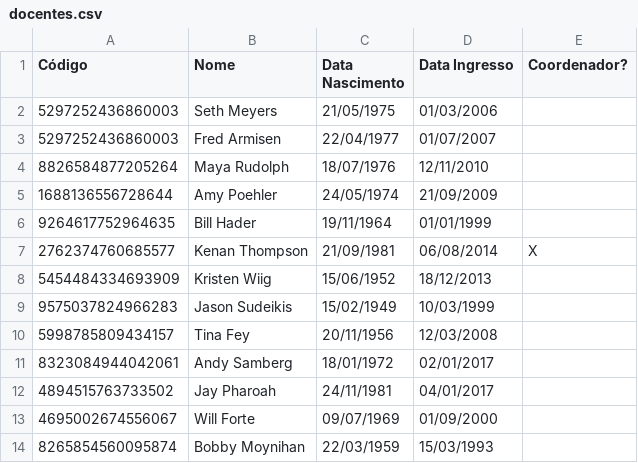
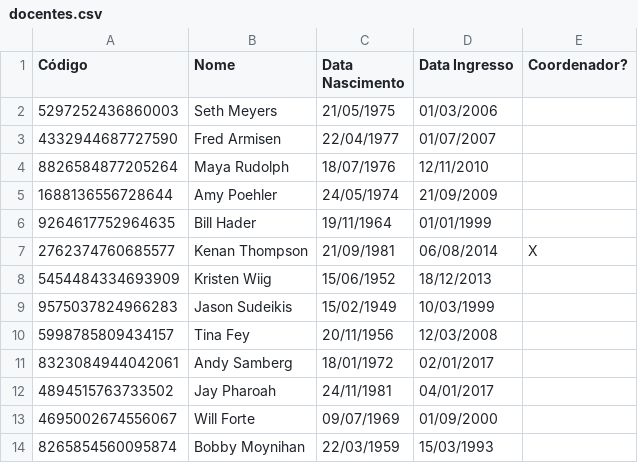
Before and after one commit to Victor0am/Trab2-Prog3, a CSV file: docentes.csv, drawn as a sheet.

```diff
--- a/docentes.csv
+++ b/docentes.csv
@@ -2,3 +2,3 @@ Código;Nome;Data Nascimento;Data Ingresso;Coordenador?
 5297252436860003;Seth Meyers;21/05/1975;01/03/2006;
-5297252436860003;Fred Armisen;22/04/1977;01/07/2007;
+4332944687727590;Fred Armisen;22/04/1977;01/07/2007;
 8826584877205264;Maya Rudolph;18/07/1976;12/11/2010;
```
Also changed, not shown: publicacoes.csv, veiculos.csv, 2 other files.
